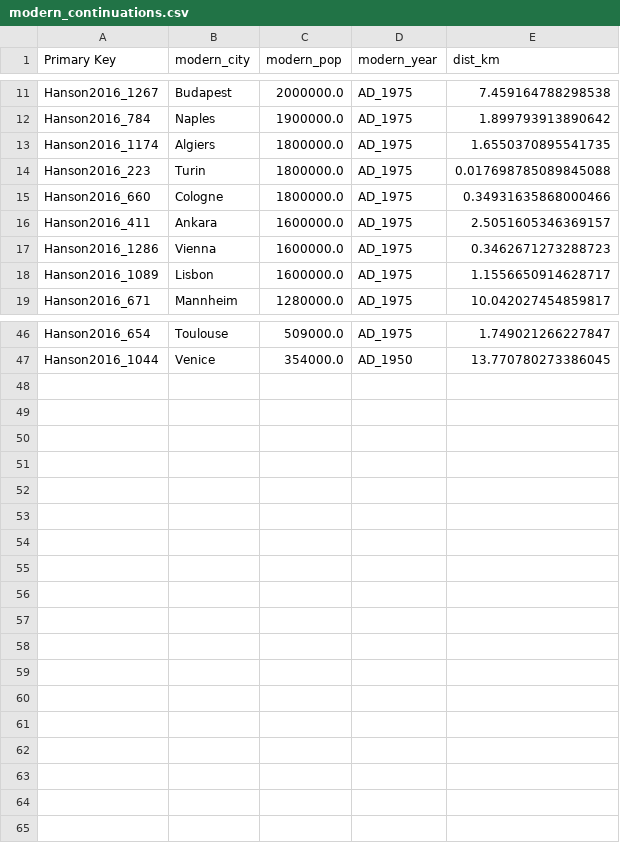
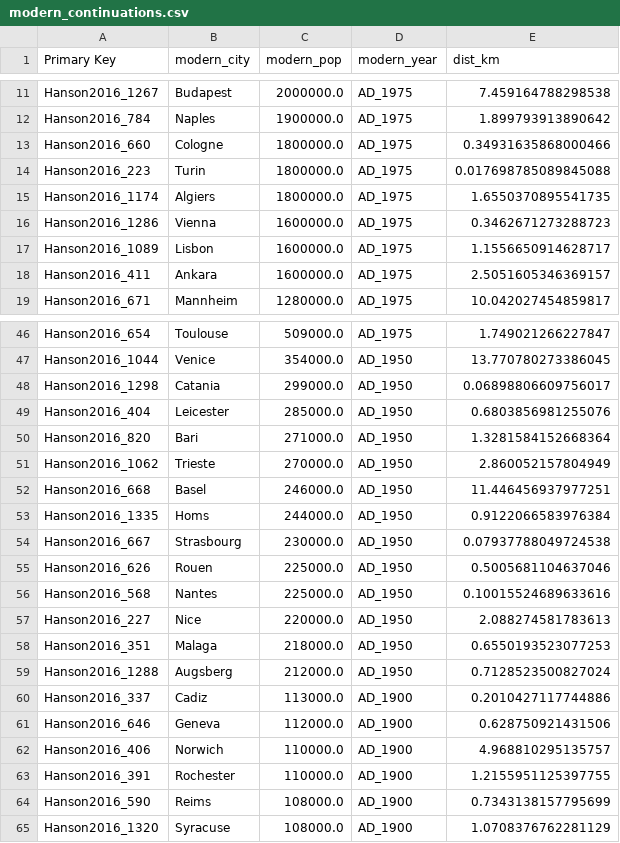
Before and after one commit to RomanDataLab/romanroads, a CSV file: output/modern_continuations.csv, drawn as a sheet; only a part is shown, gaps mark what is left out; the diff covers the shown part only.

Commit message:
Alive-today layer: threshold 300k -> 100k; post-1800 estimate filter drops dead cities (Ephesus, Thebes); 64 living successors; all outputs regenerated

```diff
--- a/output/modern_continuations.csv
+++ b/output/modern_continuations.csv
@@ -12,8 +12,8 @@ Hanson2016_1267,Budapest,2000000.0,AD_1975,7.459164788298538
 Hanson2016_784,Naples,1900000.0,AD_1975,1.899793913890642
+Hanson2016_660,Cologne,1800000.0,AD_1975,0.34931635868000466
+Hanson2016_223,Turin,1800000.0,AD_1975,0.017698785089845088
 Hanson2016_1174,Algiers,1800000.0,AD_1975,1.6550370895541735
-Hanson2016_223,Turin,1800000.0,AD_1975,0.017698785089845088
-Hanson2016_660,Cologne,1800000.0,AD_1975,0.34931635868000466
-Hanson2016_411,Ankara,1600000.0,AD_1975,2.5051605346369157
 Hanson2016_1286,Vienna,1600000.0,AD_1975,0.3462671273288723
 Hanson2016_1089,Lisbon,1600000.0,AD_1975,1.1556650914628717
+Hanson2016_411,Ankara,1600000.0,AD_1975,2.5051605346369157
 Hanson2016_671,Mannheim,1280000.0,AD_1975,10.042027454859817
@@ -47 +47,19 @@ Hanson2016_654,Toulouse,509000.0,AD_1975,1.749021266227847
 Hanson2016_1044,Venice,354000.0,AD_1950,13.770780273386045
+Hanson2016_1298,Catania,299000.0,AD_1950,0.06898806609756017
+Hanson2016_404,Leicester,285000.0,AD_1950,0.6803856981255076
+Hanson2016_820,Bari,271000.0,AD_1950,1.3281584152668364
+Hanson2016_1062,Trieste,270000.0,AD_1950,2.860052157804949
+Hanson2016_668,Basel,246000.0,AD_1950,11.446456937977251
+Hanson2016_1335,Homs,244000.0,AD_1950,0.9122066583976384
+Hanson2016_667,Strasbourg,230000.0,AD_1950,0.07937788049724538
+Hanson2016_626,Rouen,225000.0,AD_1950,0.5005681104637046
+Hanson2016_568,Nantes,225000.0,AD_1950,0.10015524689633616
+Hanson2016_227,Nice,220000.0,AD_1950,2.088274581783613
+Hanson2016_351,Malaga,218000.0,AD_1950,0.6550193523077253
+Hanson2016_1288,Augsberg,212000.0,AD_1950,0.7128523500827024
+Hanson2016_337,Cadiz,113000.0,AD_1900,0.2010427117744886
+Hanson2016_646,Geneva,112000.0,AD_1900,0.628750921431506
+Hanson2016_406,Norwich,110000.0,AD_1900,4.968810295135757
+Hanson2016_391,Rochester,110000.0,AD_1900,1.2155951125397755
+Hanson2016_590,Reims,108000.0,AD_1900,0.7343138157795699
+Hanson2016_1320,Syracuse,108000.0,AD_1900,1.0708376762281129
```
Also changed, not shown: 1 moved row elsewhere in this file, 8 other files.
